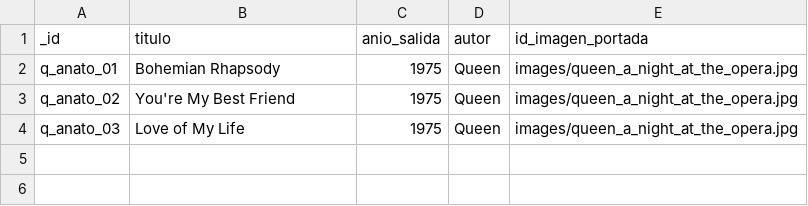
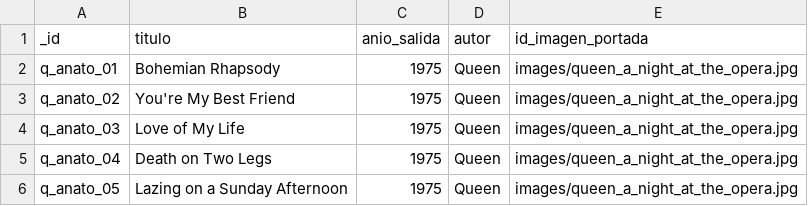
Before and after one commit to jhabes-rodriguez/NoSQL-BD, a CSV file: exportaciones_csv/a_night_at_the_opera.csv, drawn as a sheet.

```diff
--- a/exportaciones_csv/a_night_at_the_opera.csv
+++ b/exportaciones_csv/a_night_at_the_opera.csv
@@ -4 +4,3 @@ q_anato_02,You're My Best Friend,1975,Queen,images/queen_a_night_at_the_opera.jp
 q_anato_03,Love of My Life,1975,Queen,images/queen_a_night_at_the_opera.jpg
+q_anato_04,Death on Two Legs,1975,Queen,images/queen_a_night_at_the_opera.jpg
+q_anato_05,Lazing on a Sunday Afternoon,1975,Queen,images/queen_a_night_at_the_opera.jpg
```
Also changed, not shown: exportaciones_csv/map_of_the_soul_7.csv, exportaciones_csv/sentimiento.csv, 9 other files.
